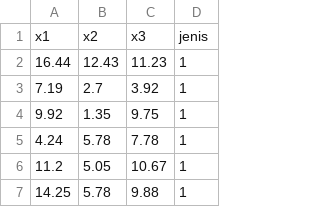
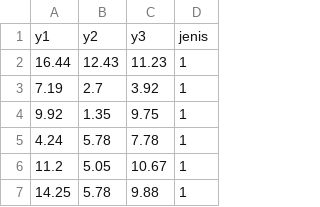
Before and after one commit to HabibWafi/DataAPG, a CSV file: Data6.19.csv, drawn as a sheet; only a part is shown; removed rows and columns are numbered as before the commit, all else as after; the diff names each change by its address in the sheet, - before the commit and + after, or states it on an @@ line.

Commit message:
Update Data6.19.csv

```diff
--- a/Data6.19.csv
+++ b/Data6.19.csv
-row 1: x1 | x2 | x3 | jenis
+row 1: y1 | y2 | y3 | jenis
```
